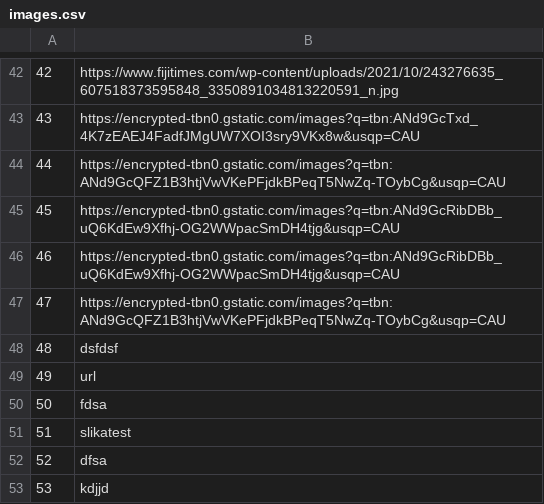
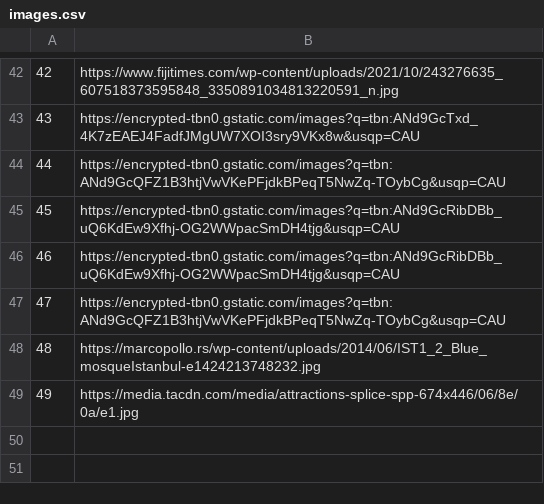
Before and after one commit to mil184/SIMS-tim-B, a CSV file: SIMS-Initial-Project-main/InitialProject/InitialProject/Resources/Data/images.csv, drawn as a sheet; only a part is shown, gaps mark what is left out.

```diff
--- a/SIMS-Initial-Project-main/InitialProject/InitialProject/Resources/Data/images.csv
+++ b/SIMS-Initial-Project-main/InitialProject/InitialProject/Resources/Data/images.csv
@@ -47,7 +47,3 @@
 47|https://encrypted-tbn0.gstatic.com/images?q=tbn:ANd9GcQFZ1B3htjVwVKePFjdkBPeqT5NwZq-TOybCg&usqp=CAU
-48|dsfdsf
-49|url
-50|fdsa
-51|slikatest
-52|dfsa
-53|kdjjd
+48|https://marcopollo.rs/wp-content/uploads/2014/06/IST1_2_Blue_mosqueIstanbul-e1424213748232.jpg
+49|https://media.tacdn.com/media/attractions-splice-spp-674x446/06/8e/0a/e1.jpg
```
Also changed, not shown: SIMS-Initial-Project-main/InitialProject/InitialProject/Resources/Data/accommodationReservations.csv, SIMS-Initial-Project-main/InitialProject/InitialProject/Resources/Data/accommodations.csv, 9 other files.
